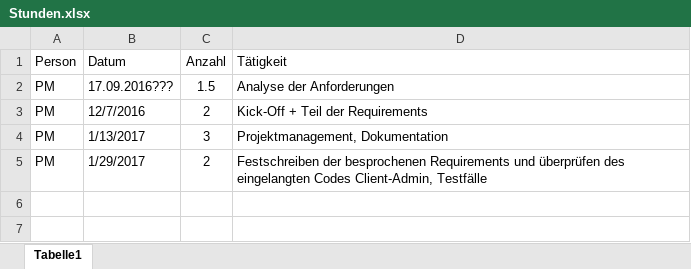
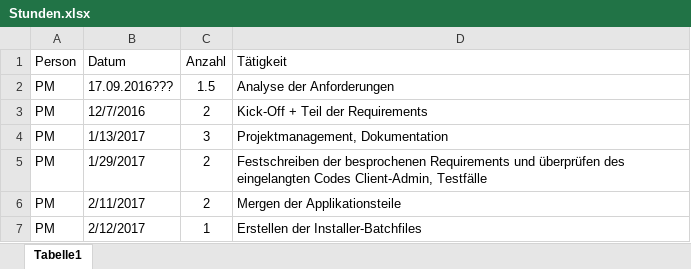
Before and after one commit to martin99199/SWA_PRE3, an Excel workbook: Documents/Stundenlisten/Stunden.xlsx, sheet Tabelle1, drawn as a sheet; values as stored, in another font and other column widths than the file's, no borders; the diff names each change by its address in the sheet, - before the commit and + after, or states it on an @@ line.

```diff
--- a/Documents/Stundenlisten/Stunden.xlsx (sheet Tabelle1)
+++ b/Documents/Stundenlisten/Stunden.xlsx (sheet Tabelle1)
+row 6: PM | 2/11/2017 | 2 | Mergen der Applikationsteile
+row 7: PM | 2/12/2017 | 1 | Erstellen der Installer-Batchfiles
```
Also changed, not shown: Documents/Technische_Dokumentation/Requirements.xlsx, Documents/Technische_Dokumentation/System_Tests.xlsx, 2 other files.
